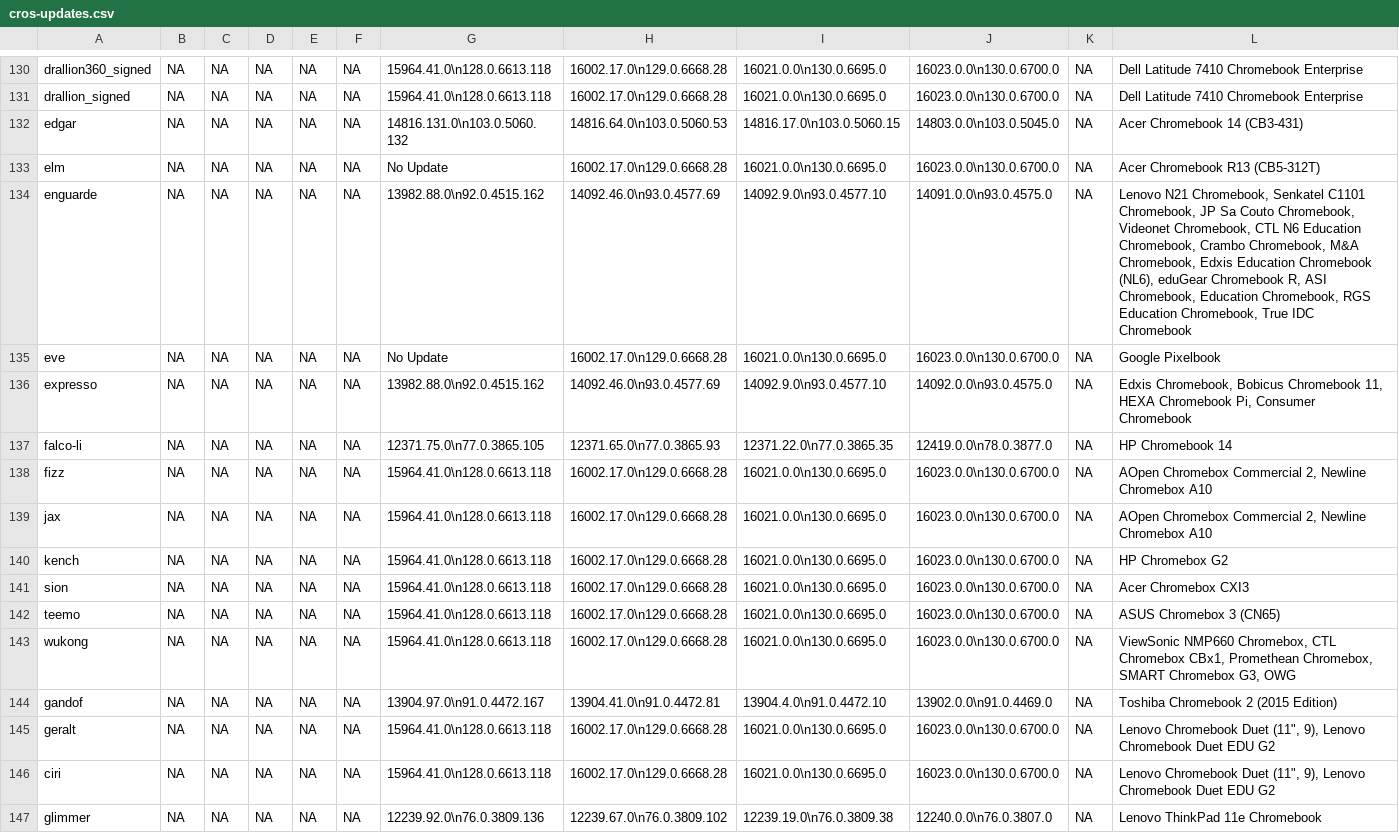
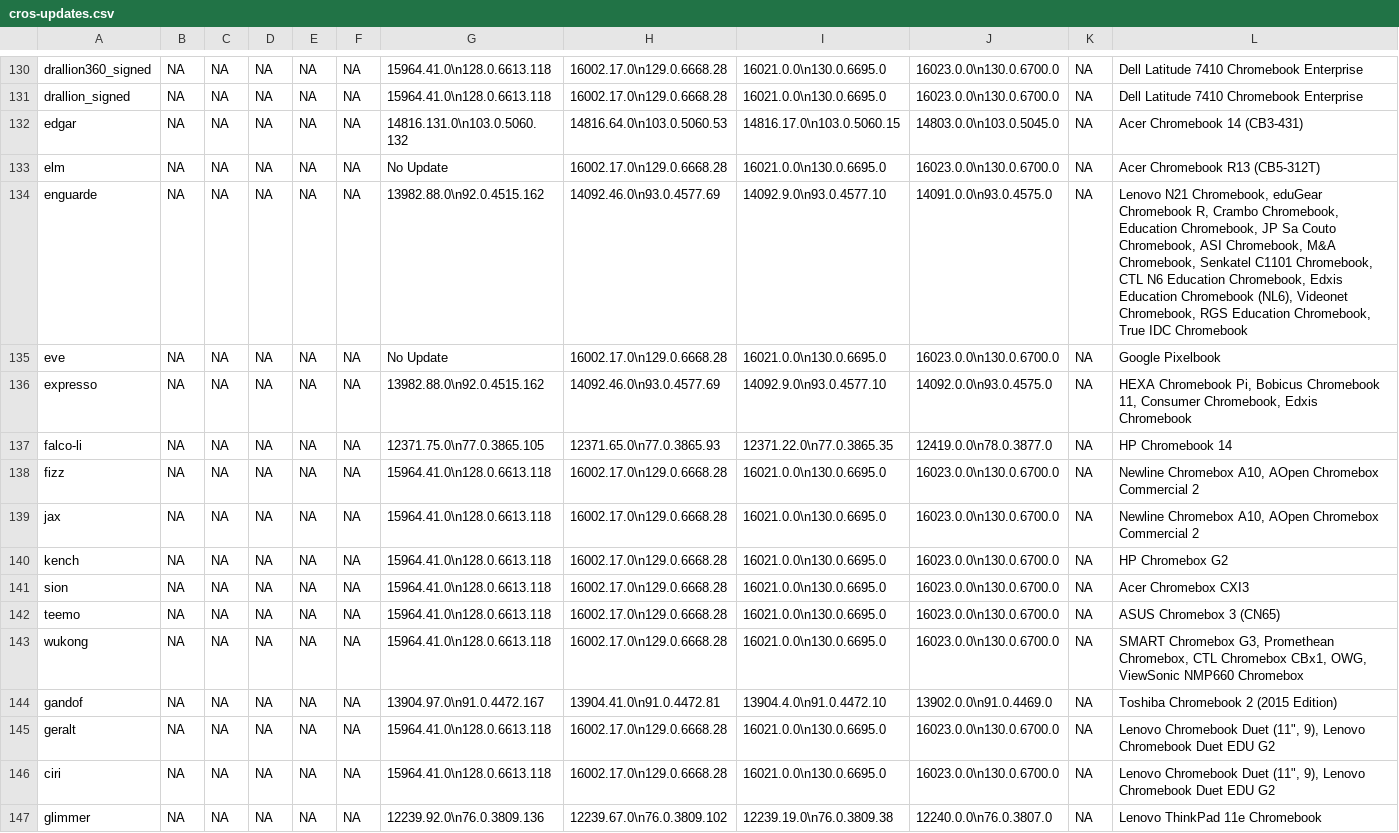
Before and after one commit to skylartaylor/cros-updates, a CSV file: src/data/cros-updates.csv, drawn as a sheet; only a part is shown, gaps mark what is left out; the diff covers the shown part only.

```diff
--- a/src/data/cros-updates.csv
+++ b/src/data/cros-updates.csv
@@ -133,8 +133,8 @@
 "elm","NA","NA","NA","NA","NA","No Update","16002.17.0\n129.0.6668.28","16021.0.0\n130.0.6695.0","16023.0.0\n130.0.6700.0","NA","Acer Chromebook R13 (CB5-312T)"
-"enguarde","NA","NA","NA","NA","NA","13982.88.0\n92.0.4515.162","14092.46.0\n93.0.4577.69","14092.9.0\n93.0.4577.10","14091.0.0\n93.0.4575.0","NA","Lenovo N21 Chromebook, Senkatel C1101 Chromebook, JP Sa Couto Chromebook, Videonet Chromebook, CTL N6 Education Chromebook, Crambo Chromebook, M&A Chromebook, Edxis Education Chromebook (NL6), eduGear Chromebook R, ASI Chromebook, Education Chromebook, RGS Education Chromebook, True IDC Chromebook"
+"enguarde","NA","NA","NA","NA","NA","13982.88.0\n92.0.4515.162","14092.46.0\n93.0.4577.69","14092.9.0\n93.0.4577.10","14091.0.0\n93.0.4575.0","NA","Lenovo N21 Chromebook, eduGear Chromebook R, Crambo Chromebook, Education Chromebook, JP Sa Couto Chromebook, ASI Chromebook, M&A Chromebook, Senkatel C1101 Chromebook, CTL N6 Education Chromebook, Edxis Education Chromebook (NL6), Videonet Chromebook, RGS Education Chromebook, True IDC Chromebook"
 "eve","NA","NA","NA","NA","NA","No Update","16002.17.0\n129.0.6668.28","16021.0.0\n130.0.6695.0","16023.0.0\n130.0.6700.0","NA","Google Pixelbook"
-"expresso","NA","NA","NA","NA","NA","13982.88.0\n92.0.4515.162","14092.46.0\n93.0.4577.69","14092.9.0\n93.0.4577.10","14092.0.0\n93.0.4575.0","NA","Edxis Chromebook, Bobicus Chromebook 11, HEXA Chromebook Pi, Consumer Chromebook"
+"expresso","NA","NA","NA","NA","NA","13982.88.0\n92.0.4515.162","14092.46.0\n93.0.4577.69","14092.9.0\n93.0.4577.10","14092.0.0\n93.0.4575.0","NA","HEXA Chromebook Pi, Bobicus Chromebook 11, Consumer Chromebook, Edxis Chromebook"
 "falco-li","NA","NA","NA","NA","NA","12371.75.0\n77.0.3865.105","12371.65.0\n77.0.3865.93","12371.22.0\n77.0.3865.35","12419.0.0\n78.0.3877.0","NA","HP Chromebook 14"
-"fizz","NA","NA","NA","NA","NA","15964.41.0\n128.0.6613.118","16002.17.0\n129.0.6668.28","16021.0.0\n130.0.6695.0","16023.0.0\n130.0.6700.0","NA","AOpen Chromebox Commercial 2, Newline Chromebox A10"
-"jax","NA","NA","NA","NA","NA","15964.41.0\n128.0.6613.118","16002.17.0\n129.0.6668.28","16021.0.0\n130.0.6695.0","16023.0.0\n130.0.6700.0","NA","AOpen Chromebox Commercial 2, Newline Chromebox A10"
+"fizz","NA","NA","NA","NA","NA","15964.41.0\n128.0.6613.118","16002.17.0\n129.0.6668.28","16021.0.0\n130.0.6695.0","16023.0.0\n130.0.6700.0","NA","Newline Chromebox A10, AOpen Chromebox Commercial 2"
+"jax","NA","NA","NA","NA","NA","15964.41.0\n128.0.6613.118","16002.17.0\n129.0.6668.28","16021.0.0\n130.0.6695.0","16023.0.0\n130.0.6700.0","NA","Newline Chromebox A10, AOpen Chromebox Commercial 2"
 "kench","NA","NA","NA","NA","NA","15964.41.0\n128.0.6613.118","16002.17.0\n129.0.6668.28","16021.0.0\n130.0.6695.0","16023.0.0\n130.0.6700.0","NA","HP Chromebox G2"
@@ -142,3 +142,3 @@
 "teemo","NA","NA","NA","NA","NA","15964.41.0\n128.0.6613.118","16002.17.0\n129.0.6668.28","16021.0.0\n130.0.6695.0","16023.0.0\n130.0.6700.0","NA","ASUS Chromebox 3 (CN65)"
-"wukong","NA","NA","NA","NA","NA","15964.41.0\n128.0.6613.118","16002.17.0\n129.0.6668.28","16021.0.0\n130.0.6695.0","16023.0.0\n130.0.6700.0","NA","ViewSonic NMP660 Chromebox, CTL Chromebox CBx1, Promethean Chromebox, SMART Chromebox G3, OWG"
+"wukong","NA","NA","NA","NA","NA","15964.41.0\n128.0.6613.118","16002.17.0\n129.0.6668.28","16021.0.0\n130.0.6695.0","16023.0.0\n130.0.6700.0","NA","SMART Chromebox G3, Promethean Chromebox, CTL Chromebox CBx1, OWG, ViewSonic NMP660 Chromebox"
 "gandof","NA","NA","NA","NA","NA","13904.97.0\n91.0.4472.167","13904.41.0\n91.0.4472.81","13904.4.0\n91.0.4472.10","13902.0.0\n91.0.4469.0","NA","Toshiba Chromebook 2 (2015 Edition)"
```
Also changed, not shown: 44 edited cells elsewhere in this file, 1 other file.
